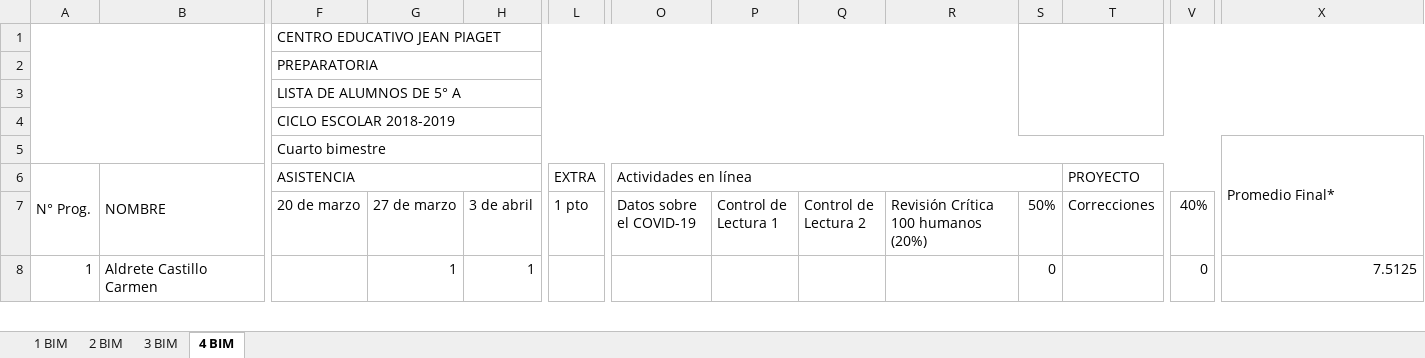
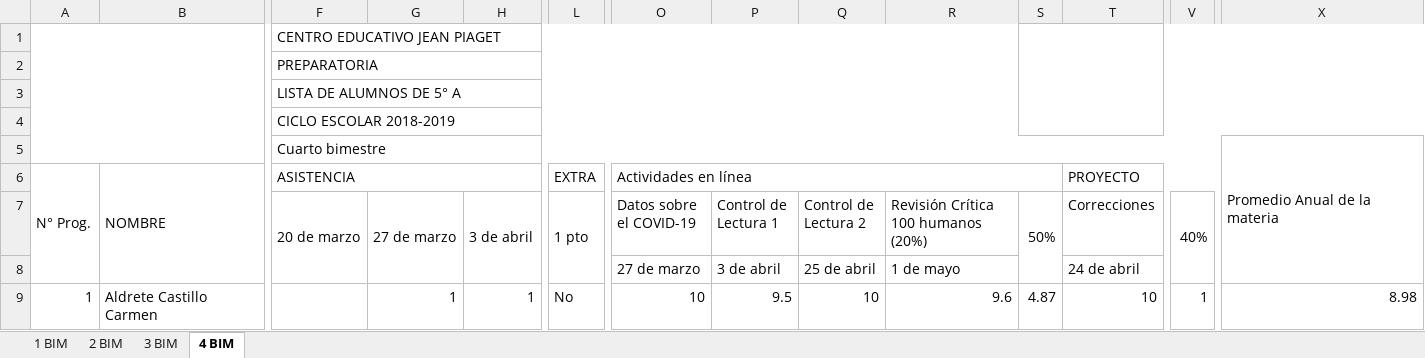
Before and after one commit to Adrifelcha/afchavez-019, an Excel workbook: JeanPiaget/2019-2020/Listas/TMI 5-A_Final.xlsx, sheet 4 BIM, drawn as a sheet; only a part is shown, gaps mark what is left out; values as stored, in another font and other column widths than the file's, no cell formats; charts and pictures not drawn; addresses are those after the commit; rows hold the shown columns only; the diff covers the shown part only; the diff names each change by its address in the sheet, - before the commit and + after, or states it on an @@ line.

Commit message:
Listas y calificaciones TMI

```diff
--- a/JeanPiaget/2019-2020/Listas/TMI 5-A_Final.xlsx (sheet 4 BIM)
+++ b/JeanPiaget/2019-2020/Listas/TMI 5-A_Final.xlsx (sheet 4 BIM)
-X5: Promedio Final*
+X5: Promedio Anual de la materia
+F7:F8 merged
+G7:G8 merged
+H7:H8 merged
+L7:L8 merged
+S7:S8 merged
+V7:V8 merged
+row 8:  |  |  |  |  |  | 27 de marzo | 3 de abril | 25 de abril | 1 de mayo |  | 24 de abril
-L9 (1 pto): (empty)
+L9 (1 pto): No
-O9 (Datos sobre el COVID-19): (empty)
+O9 (Datos sobre el COVID-19): 10
-P9 (Control de Lectura 1): (empty)
+P9 (Control de Lectura 1): 9.5
-Q9 (Control de Lectura 2): (empty)
+Q9 (Control de Lectura 2): 10
-R9: (empty)
+R9: 9.6
-S9 (50%): 0
+S9 (50%): 4.87
-T9 (Correcciones): (empty)
+T9 (Correcciones): 10
-V9 (40%): 0
+V9 (40%): 1
-X9: 7.5125
+X9: 8.98
```
Also changed, not shown: 1 added row, 305 edited cells and merged cells elsewhere in this sheet, cell formats, formulas that keep their value, hidden cells, JeanPiaget/2019-2020/Listas/TMI 4_Final.xlsx, JeanPiaget/2019-2020/Listas/TMI 5-B_Final.xlsx.
